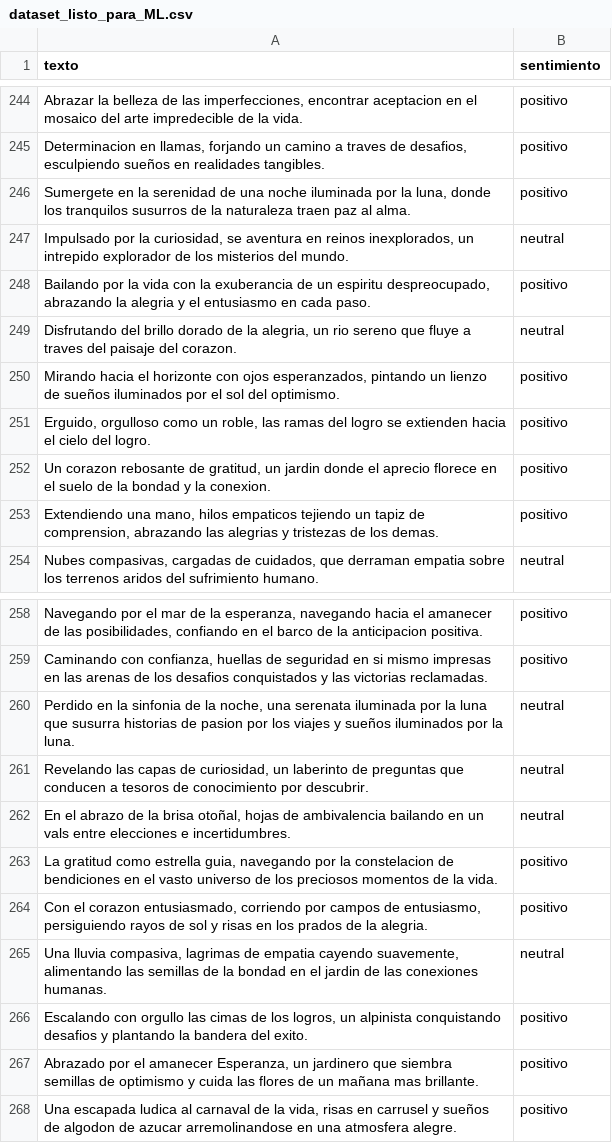
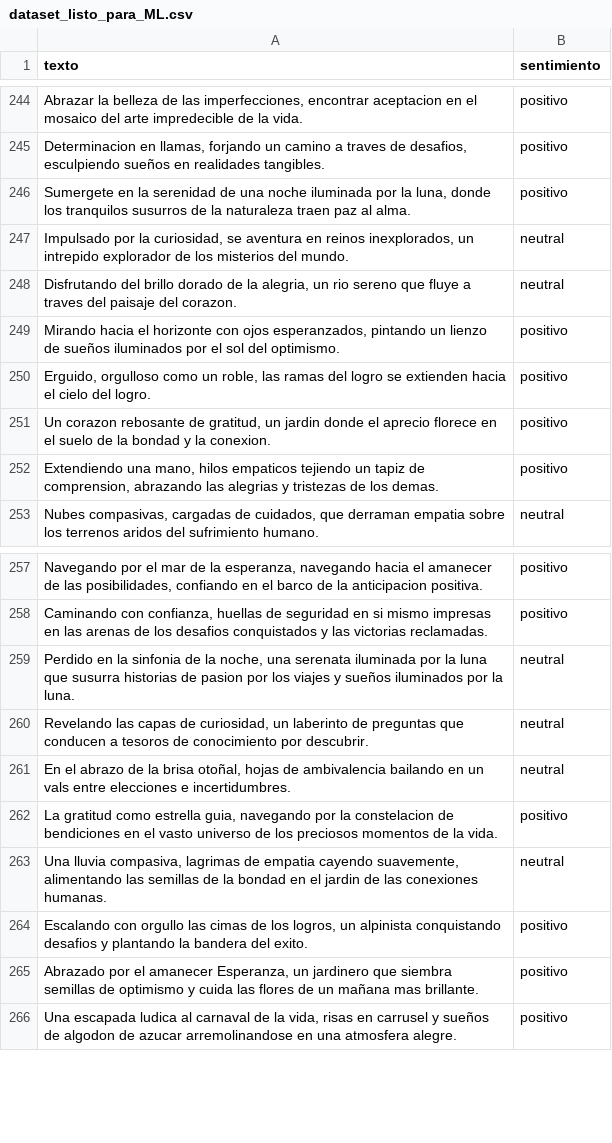
Before and after one commit to marelycarcamo/SentimentAPI-refactor, a CSV file: datasets/dataset_listo_para_ML.csv, drawn as a sheet; only a part is shown, gaps mark what is left out; the diff names each change by its address in the sheet, - before the commit and + after, or states it on an @@ line.

```diff
--- a/datasets/dataset_listo_para_ML.csv
+++ b/datasets/dataset_listo_para_ML.csv
-row 248: Bailando por la vida con la exuberancia de un espiritu despreocupado, abrazando la alegria y el entusiasmo en cada paso. | positivo
-row 264: Con el corazon entusiasmado, corriendo por campos de entusiasmo, persiguiendo rayos de sol y risas en los prados de la alegria. | positivo
```
Also changed, not shown: 1 other file.
